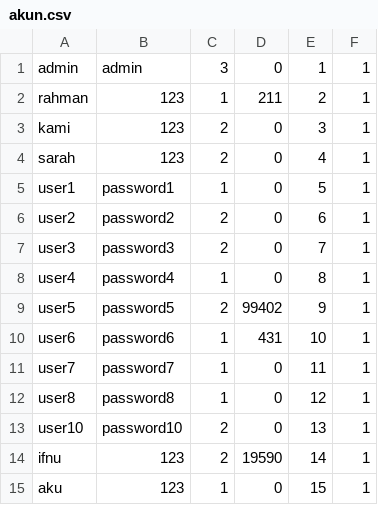
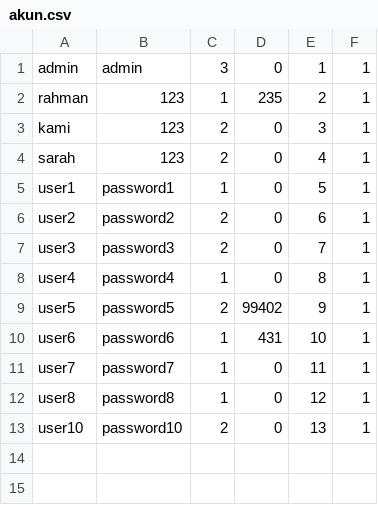
Before and after one commit to ifnuu01/TradeTrove, a CSV file: database/akun.csv, drawn as a sheet.

```diff
--- a/database/akun.csv
+++ b/database/akun.csv
@@ -1,3 +1,3 @@
 admin,admin,3,0,1,1
-rahman,123,1,211,2,1
+rahman,123,1,235,2,1
 kami,123,2,0,3,1
@@ -13,3 +13 @@ user8,password8,1,0,12,1
 user10,password10,2,0,13,1
-ifnu,123,2,19590,14,1
-aku,123,1,0,15,1
```
Also changed, not shown: database/transaksi.csv, 4 other files.
